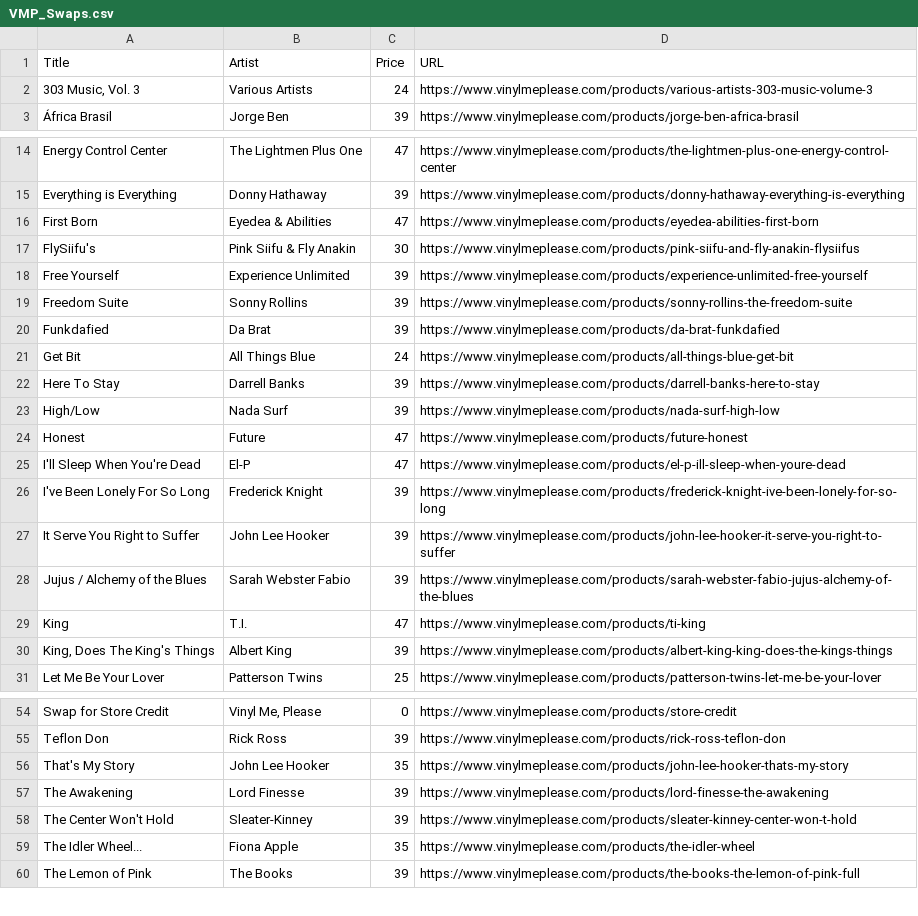
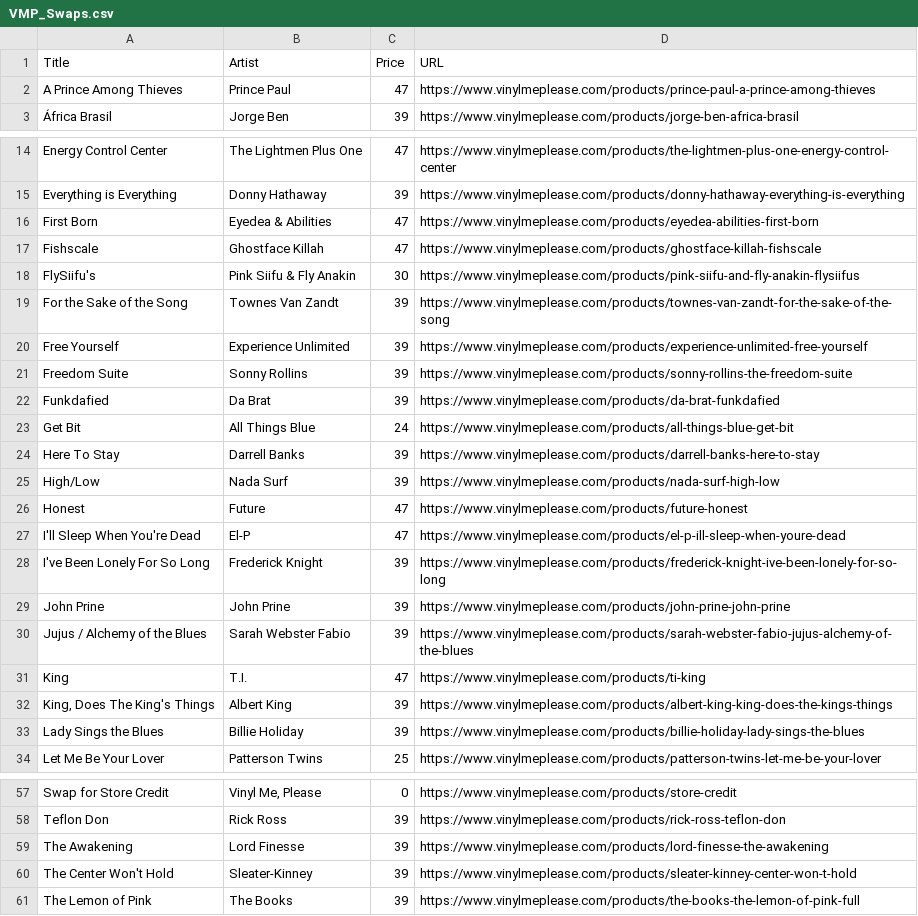
Before and after one commit to sircrumpet/vmp-swaps, a CSV file: VMP_Swaps.csv, drawn as a sheet; only a part is shown, gaps mark what is left out; removed rows and columns are numbered as before the commit, all else as after; the diff covers the shown part only; the diff names each change by its address in the sheet, - before the commit and + after, or states it on an @@ line.

Commit message:
5 swaps added, 6 swaps removed
5 swaps added

  Title: A Prince Among Thieves
  Artist: Prince Paul
  Price: 47
  URL: https://www.vinylmeplease.com/products/prince-paul-a-prince-among-thieves

  Title: Fishscale
  Artist: Ghostface Killah
  Price: 47
  URL: https://www.vinylmeplease.com/products/ghostface-killah-fishscale

  Title: For the Sake of the Song
  Artist: Townes Van Zandt
  Price: 39
  URL: https://www.vinylmeplease.com/products/townes-van-zandt-for-the-sake-of-the-song

  Title: John Prine
  Artist: John Prine
  Price: 39
  URL: https://www.vinylmeplease.com/products/john-prine-john-prine

  Title: Lady Sings the Blues
  Artist: Billie Holiday
  Price: 39
  URL: https://www.vinylmeplease.com/products/billie-holiday-lady-sings-the-blues

6 swaps removed

  Title: 303 Music, Vol. 3
  Artist: Various Artists
  Price: 24
  URL: https://www.vinylmeplease.com/products/various-artists-303-music-volume-3

  Title: It Serve You Right to Suffer
  Artist: John Lee Hooker
  Price: 39
  URL: https://www.vinylmeplease.com/products/john-lee-hooker-it-serve-you-right-to-suffer

  Title: That's My Story
  Artist: John Lee Hooker
  Price: 35
  URL: https://www.vinylmeplease.com/products/john-lee-hooker-thats-my-story

  Title: The Idler Wheel...
  Artist: Fiona Apple
  Price: 35
  URL: https://www.vinylmeplease.com/products/the-idler-wheel

  Title: Travelin'
  Artist: John Lee Hooker
  Price: 35
  URL: https://www.vinylmeplease.com/products/john-lee-hooker-travelin

  Title: Welcome to the Hills
  Artist: Yussef Dayes
  Price: 50
  URL: https://www.vinylmeplease.com/products/yussef-dayes-welcome-to-the-hills

[skip ci]

```diff
--- a/VMP_Swaps.csv
+++ b/VMP_Swaps.csv
-row 2: 303 Music, Vol. 3 | Various Artists | 24 | https://www.vinylmeplease.com/products/various-artists-303-music-volume-3
+row 2: A Prince Among Thieves | Prince Paul | 47 | https://www.vinylmeplease.com/products/prince-paul-a-prince-among-thieves
+row 17: Fishscale | Ghostface Killah | 47 | https://www.vinylmeplease.com/products/ghostface-killah-fishscale
+row 19: For the Sake of the Song | Townes Van Zandt | 39 | https://www.vinylmeplease.com/products/townes-van-zandt-for-the-sake-of-the-song
-row 27: It Serve You Right to Suffer | John Lee Hooker | 39 | https://www.vinylmeplease.com/products/john-lee-hooker-it-serve-you-right-to-suffer
+row 29: John Prine | John Prine | 39 | https://www.vinylmeplease.com/products/john-prine-john-prine
+row 33: Lady Sings the Blues | Billie Holiday | 39 | https://www.vinylmeplease.com/products/billie-holiday-lady-sings-the-blues
-row 56: That's My Story | John Lee Hooker | 35 | https://www.vinylmeplease.com/products/john-lee-hooker-thats-my-story
-row 59: The Idler Wheel... | Fiona Apple | 35 | https://www.vinylmeplease.com/products/the-idler-wheel
```
Also changed, not shown: 2 removed rows elsewhere in this file.
